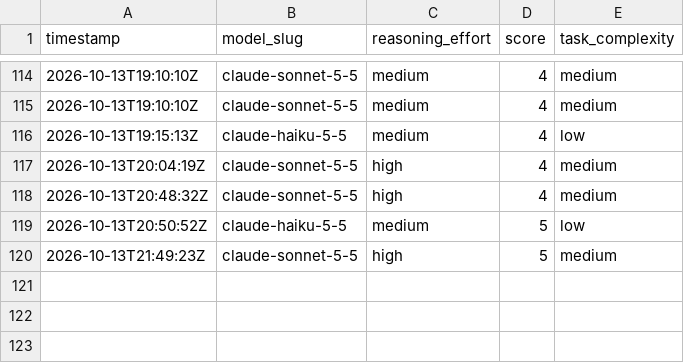
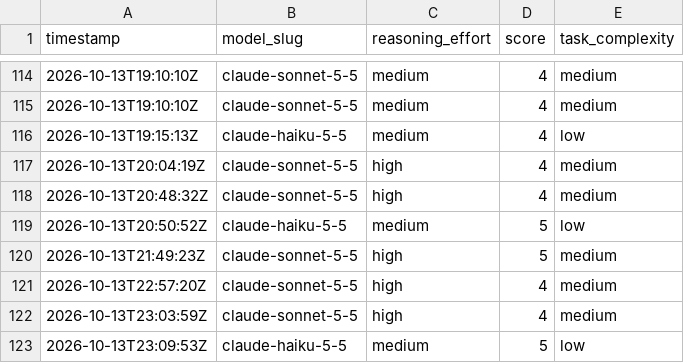
Before and after one commit to ctjobready/ctg, a CSV file: subagent-model-scores.csv, drawn as a sheet; only a part is shown, gaps mark what is left out.

```diff
--- a/subagent-model-scores.csv
+++ b/subagent-model-scores.csv
@@ -120 +120,4 @@ timestamp,model_slug,reasoning_effort,score,task_complexity
 2026-10-13T21:49:23Z,claude-sonnet-5-5,high,5,medium
+2026-10-13T22:57:20Z,claude-sonnet-5-5,high,4,medium
+2026-10-13T23:03:59Z,claude-sonnet-5-5,high,4,medium
+2026-10-13T23:09:53Z,claude-haiku-5-5,medium,5,low
```
